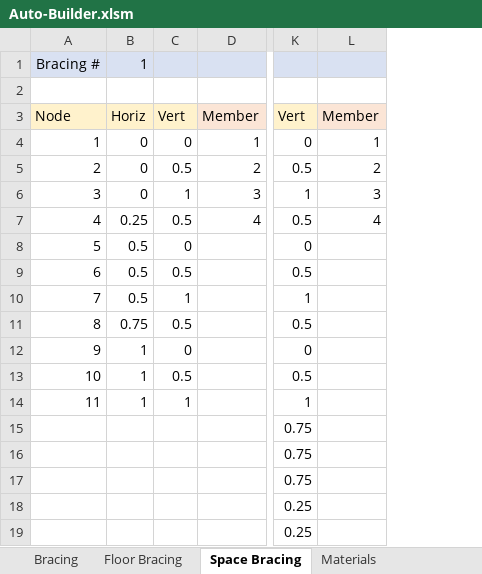
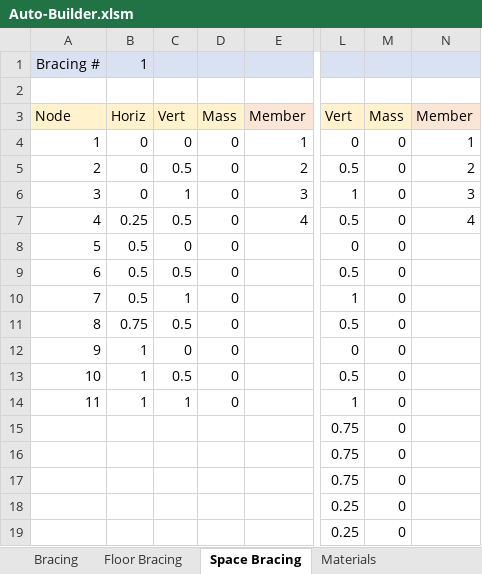
Before and after one commit to shirleyzhang2/Autobuilder-2.0, an Excel workbook: Auto-Builder.xlsm, sheet Space Bracing, drawn as a sheet; only a part is shown, gaps mark what is left out; values as stored, in another font and other column widths than the file's, no borders; the diff names each change by its address in the sheet, - before the commit and + after, or states it on an @@ line.

Commit message:
Fixed weight assignment to match competition rules
Weights now allowed on floor bracing. Also added some commented out code to test intersecing members. The SAP2000 function for intersecting members is too time consuming.

```diff
--- a/Auto-Builder.xlsm (sheet Space Bracing)
+++ b/Auto-Builder.xlsm (sheet Space Bracing)
+column D, rows 3-14: Mass | 0 | 0 | 0 | 0 | 0 | 0 | 0 | 0 | 0 | 0 | 0
+column M, rows 3-19: Mass | 0 | 0 | 0 | 0 | 0 | 0 | 0 | 0 | 0 | 0 | 0 | 0 | 0 | 0 | 0 | 0
```
Also changed, not shown: sheet Bracing, sheet Floor Bracing, sheet Floor Plans, sheet Index, 3 other files.
